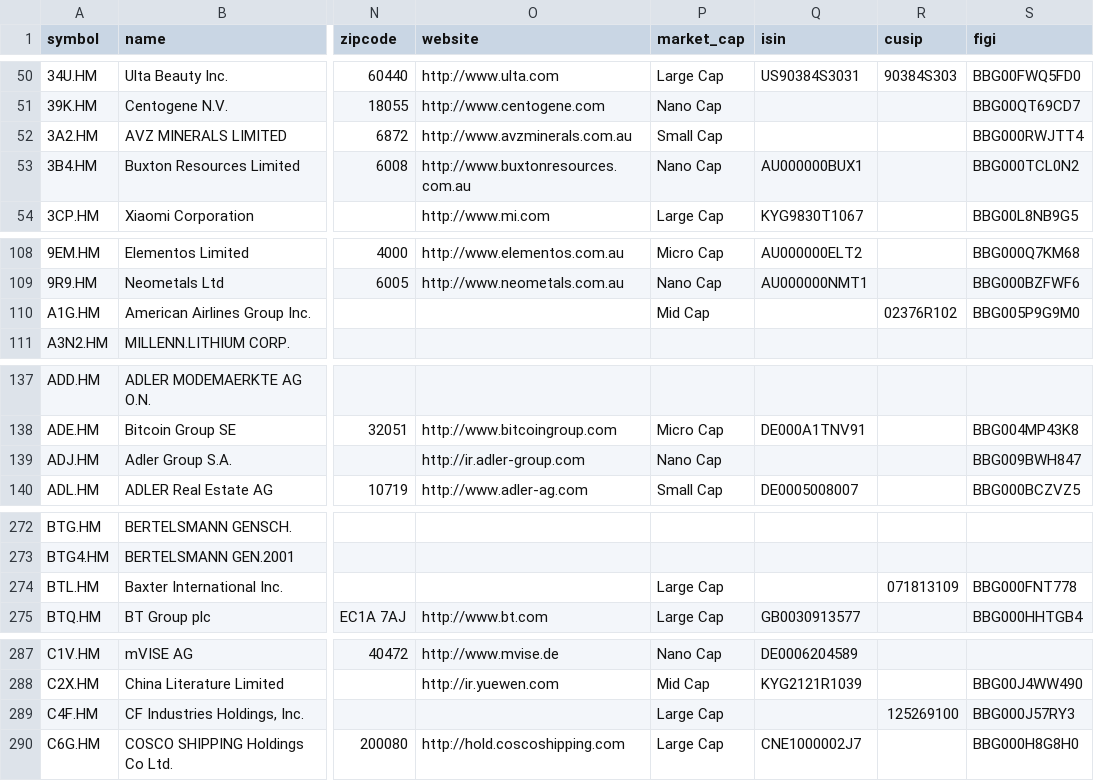
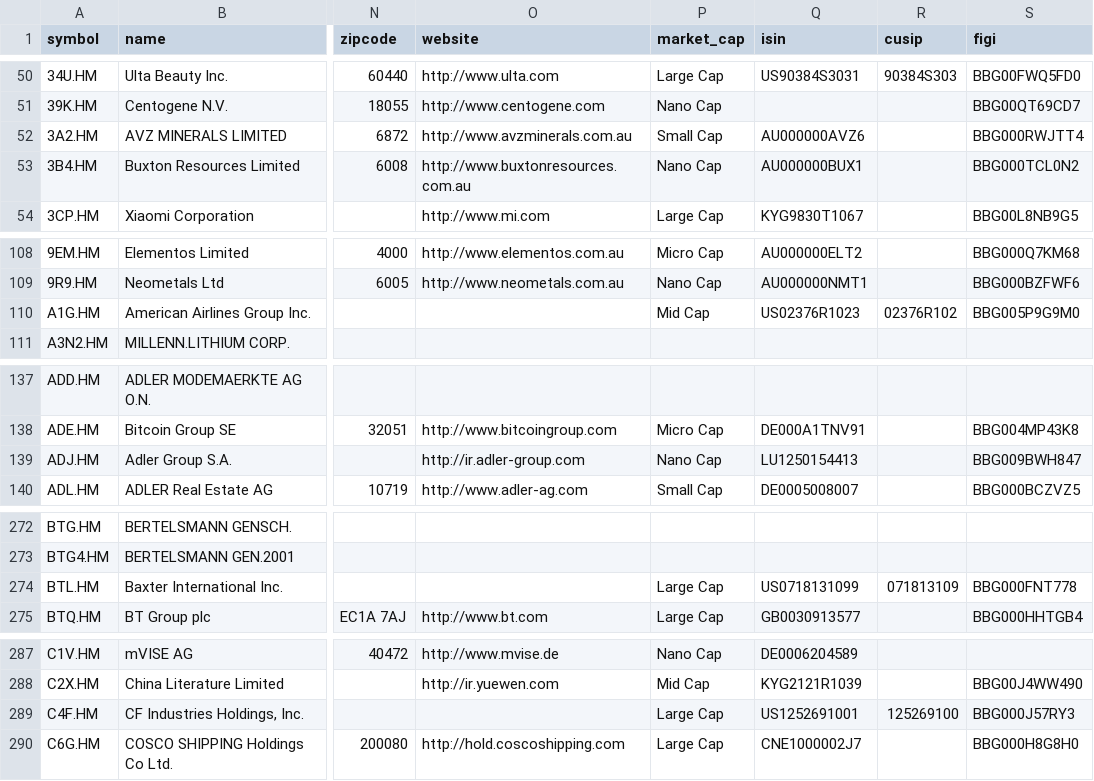
Before and after one commit to JerBouma/FinanceDatabase, a CSV file: database/equities/HAM.csv, drawn as a sheet; only a part is shown, gaps mark what is left out; the diff covers the shown part only; the diff names each change by its address in the sheet, - before the commit and + after, or states it on an @@ line.

Commit message:
Fill 245 German and Vienna ISINs confirmed on the exchange via OpenFIGI

```diff
--- a/database/equities/HAM.csv
+++ b/database/equities/HAM.csv
-Q52 (isin): (empty)
+Q52 (isin): AU000000AVZ6
-Q110 (isin): (empty)
+Q110 (isin): US02376R1023
-Q139 (isin): (empty)
+Q139 (isin): LU1250154413
-Q274 (isin): (empty)
+Q274 (isin): US0718131099
-Q289 (isin): (empty)
+Q289 (isin): US1252691001
```
Also changed, not shown: 6 edited cells elsewhere in this file, database/equities/HAN.csv, database/equities/MIL.csv, 6 other files.
